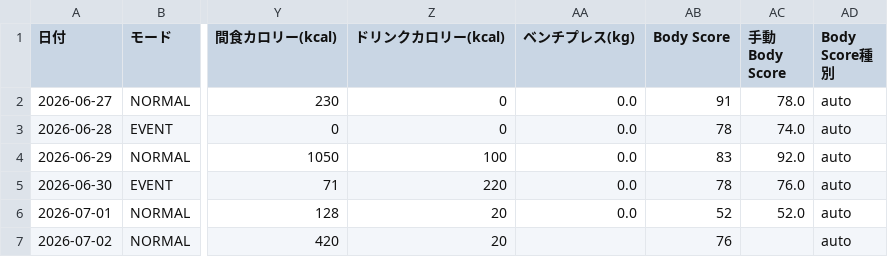
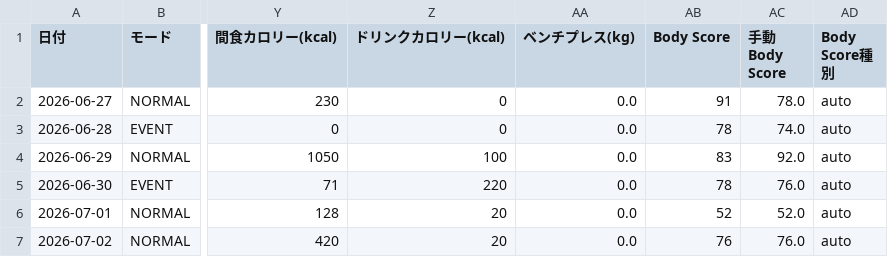
Before and after one commit to ZOEykyk/body-recomp-dashboard, a CSV file: records.csv, drawn as a sheet; only a part is shown, gaps mark what is left out; the diff names each change by its address in the sheet, - before the commit and + after, or states it on an @@ line.

Commit message:
Update records.csv from Streamlit app

```diff
--- a/records.csv
+++ b/records.csv
-AA7 (ベンチプレス(kg)): (empty)
+AA7 (ベンチプレス(kg)): 0.0
-AC7 (手動Body Score): (empty)
+AC7 (手動Body Score): 76.0
```
